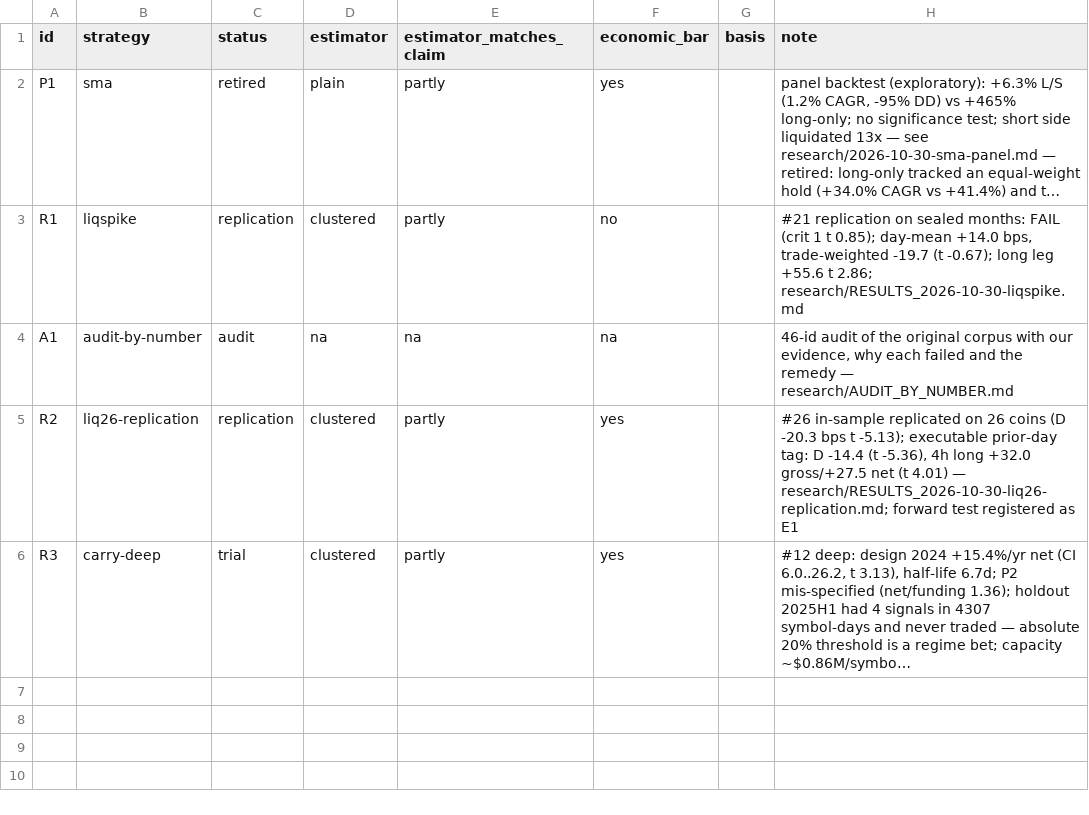
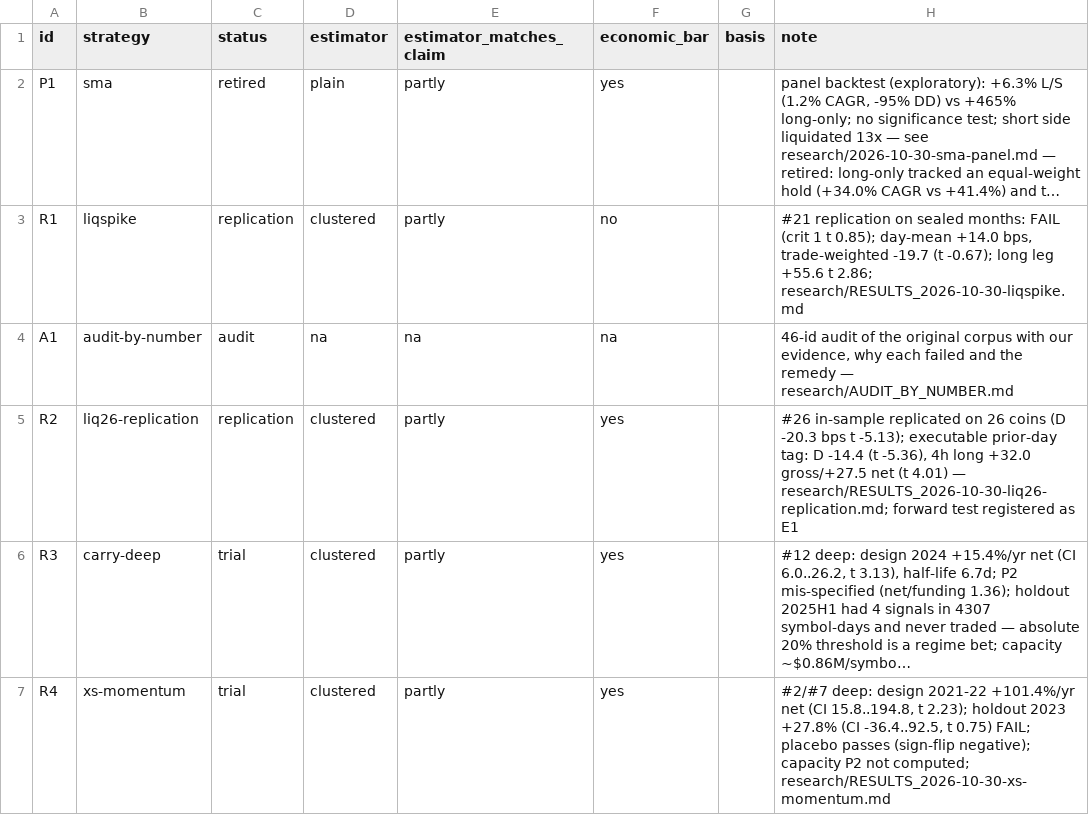
Before and after one commit to 7rido/espero-trading-harness-wip-claude-ds-revision-v1.1, a CSV file: strategy_ledger.csv, drawn as a sheet; long unchanged cells end in …; the diff names each change by its address in the sheet, - before the commit and + after, or states it on an @@ line.

Commit message:
xs-momentum deep (#2/#7 rev 2): design +101%/yr, holdout +27.8% (t 0.75) FAIL
Sealed registration 95005ac, universe 53ffbfc (1051 symbols ever listed, 47 base assets, LUNA in it).
P1 fails on the 2023 holdout CI; P3 placebo passes; P2 capacity not computed and disclosed.

```diff
--- a/strategy_ledger.csv
+++ b/strategy_ledger.csv
+row 7: R4 | xs-momentum | trial | clustered | partly | yes |  | #2/#7 deep: design 2021-22 +101.4%/yr net (CI 15.8..194.8, t 2.23); holdout 2023 +27.8% (CI -36.4..92.5, t 0.75) FAIL; placebo passes (sign-flip negative); capacity P2 not computed; research/RESULTS_2026-10-30-xs-momentum.md
```
Also changed, not shown: 4 other files.
